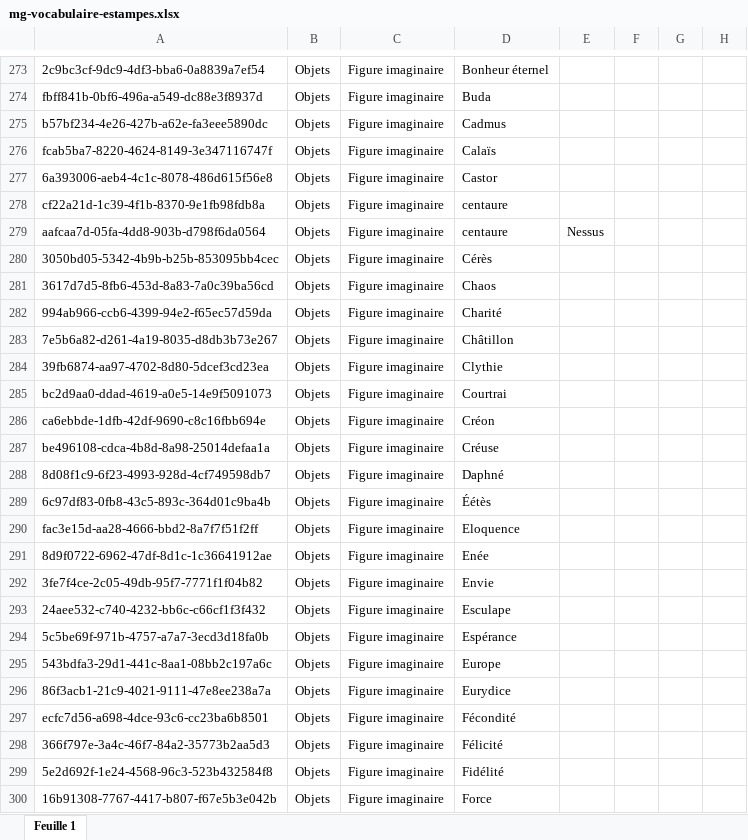
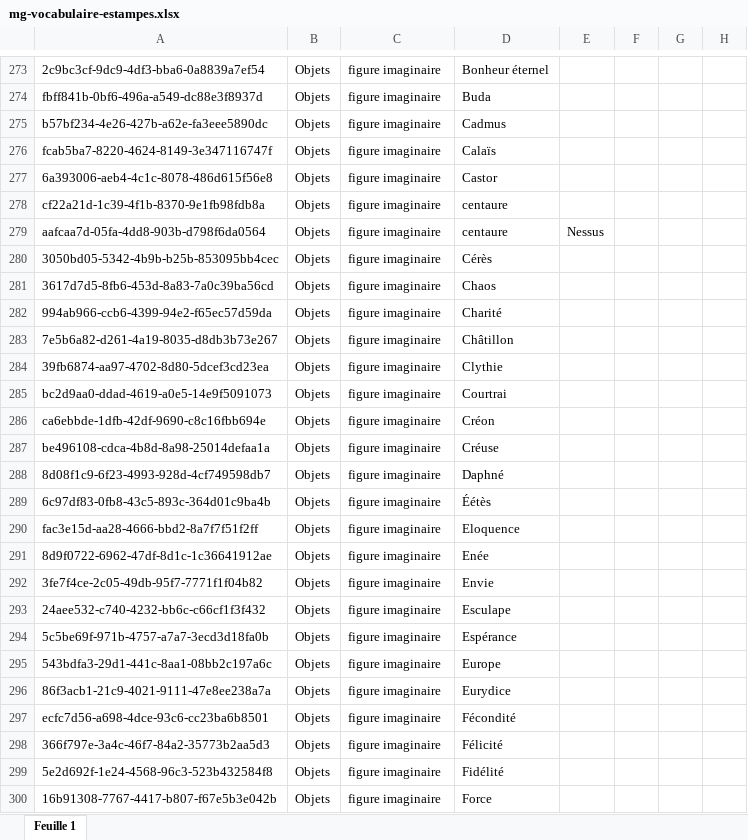
Before and after one commit to sherlock-iremus/sherlock-data, an Excel workbook: sources/mercure-galant/mg-vocabulaire-estampes.xlsx, sheet Feuille 1, drawn as a sheet; only a part is shown, gaps mark what is left out; values as stored, in another font and other column widths than the file's, no borders; charts and pictures not drawn; the diff covers the shown part only; the diff names each change by its address in the sheet, - before the commit and + after, or states it on an @@ line.

```diff
--- a/sources/mercure-galant/mg-vocabulaire-estampes.xlsx (sheet Feuille 1)
+++ b/sources/mercure-galant/mg-vocabulaire-estampes.xlsx (sheet Feuille 1)
-C273:C300: Figure imaginaire
+C273:C300: figure imaginaire
```
Also changed, not shown: 9 added rows, 11 removed rows, 4 moved rows, 225 edited cells, cell formats and merged cells elsewhere in this sheet, sources/mercure-galant/mg-estampes.xlsx, 6 other files.
